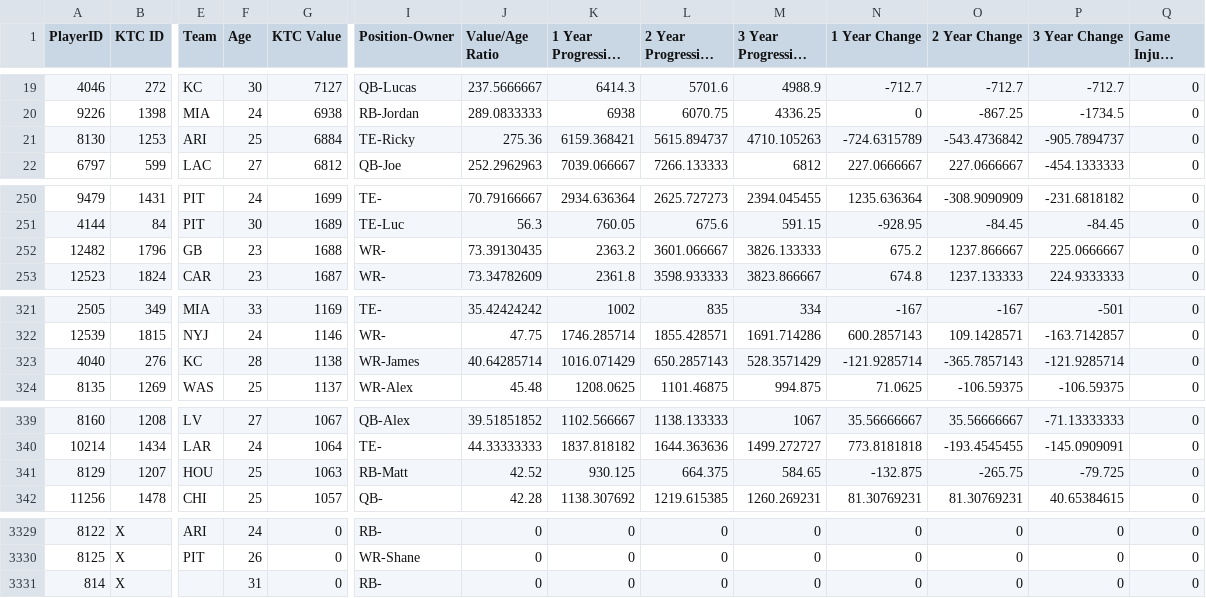
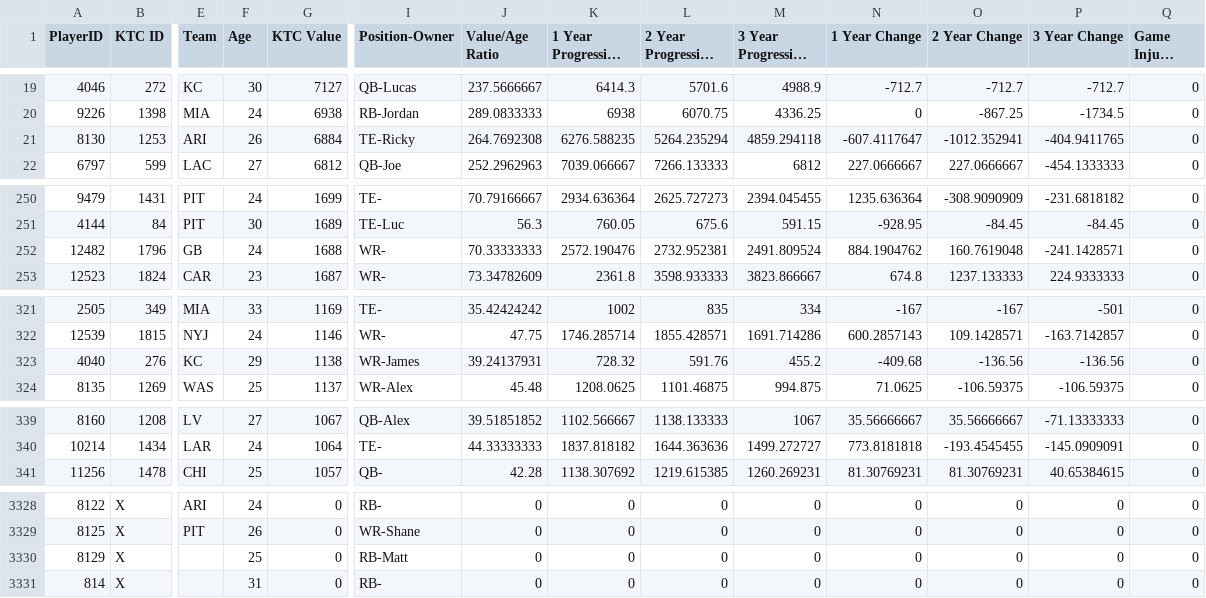
Before and after one commit to lalder95/AGS_Data, a CSV file: CSV/Players.csv, drawn as a sheet; only a part is shown, gaps mark what is left out; long unchanged cells end in …; removed rows and columns are numbered as before the commit, all else as after; rows hold the shown columns only; the diff covers the shown part only; the diff names each change by its address in the sheet, - before the commit and + after, or states it on an @@ line.

```diff
--- a/CSV/Players.csv
+++ b/CSV/Players.csv
-F21 (Age): 25
+F21 (Age): 26
-J21 (Value/Age Ratio): 275.36
+J21 (Value/Age Ratio): 264.7692308
-K21 (1 Year Progressive Value): 6159.368421
+K21 (1 Year Progressive Value): 6276.588235
-L21 (2 Year Progressive Value): 5615.894737
+L21 (2 Year Progressive Value): 5264.235294
-M21 (3 Year Progressive Value): 4710.105263
+M21 (3 Year Progressive Value): 4859.294118
-N21 (1 Year Change): -724.6315789
+N21 (1 Year Change): -607.4117647
-O21 (2 Year Change): -543.4736842
+O21 (2 Year Change): -1012.352941
-P21 (3 Year Change): -905.7894737
+P21 (3 Year Change): -404.9411765
-F252 (Age): 23
+F252 (Age): 24
-J252 (Value/Age Ratio): 73.39130435
+J252 (Value/Age Ratio): 70.33333333
-K252 (1 Year Progressive Value): 2363.2
+K252 (1 Year Progressive Value): 2572.190476
-L252 (2 Year Progressive Value): 3601.066667
+L252 (2 Year Progressive Value): 2732.952381
-M252 (3 Year Progressive Value): 3826.133333
+M252 (3 Year Progressive Value): 2491.809524
-N252 (1 Year Change): 675.2
+N252 (1 Year Change): 884.1904762
-O252 (2 Year Change): 1237.866667
+O252 (2 Year Change): 160.7619048
-P252 (3 Year Change): 225.0666667
+P252 (3 Year Change): -241.1428571
-F323 (Age): 28
+F323 (Age): 29
-J323 (Value/Age Ratio): 40.64285714
+J323 (Value/Age Ratio): 39.24137931
-K323 (1 Year Progressive Value): 1016.071429
+K323 (1 Year Progressive Value): 728.32
-L323 (2 Year Progressive Value): 650.2857143
+L323 (2 Year Progressive Value): 591.76
-M323 (3 Year Progressive Value): 528.3571429
+M323 (3 Year Progressive Value): 455.2
-N323 (1 Year Change): -121.9285714
+N323 (1 Year Change): -409.68
-O323 (2 Year Change): -365.7857143
+O323 (2 Year Change): -136.56
-P323 (3 Year Change): -121.9285714
+P323 (3 Year Change): -136.56
-row 341: 8129 | 1207 | HOU | 25 | 1063 | RB-Matt | 42.52 | 930.125 | 664.375 | 584.65 | -132.875 | -265.75 | -79.725 | 0
+row 3330: 8129 | X |  | 25 | 0 | RB-Matt | 0 | 0 | 0 | 0 | 0 | 0 | 0 | 0
```
Also changed, not shown: 3 edited cells elsewhere in this file, CSV/Lineups.csv, CSV/Managers.csv, 2 other files.
